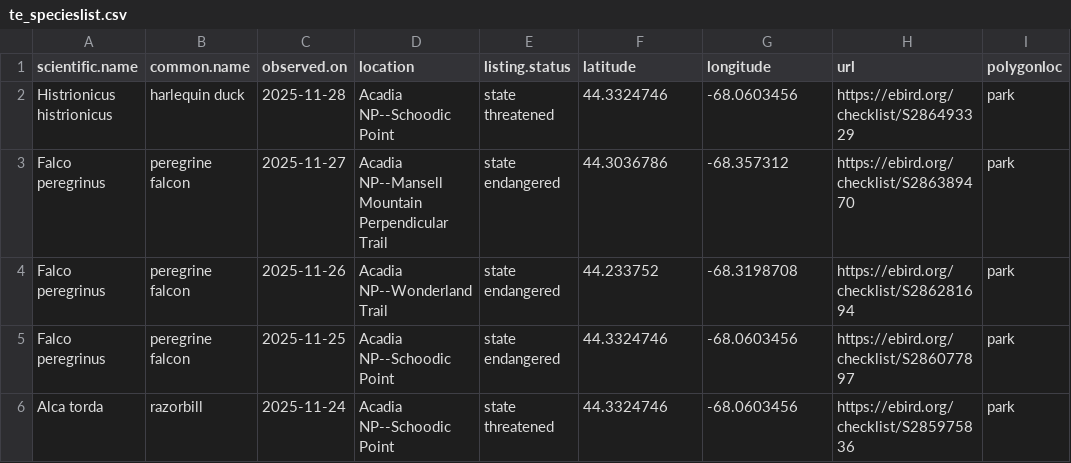
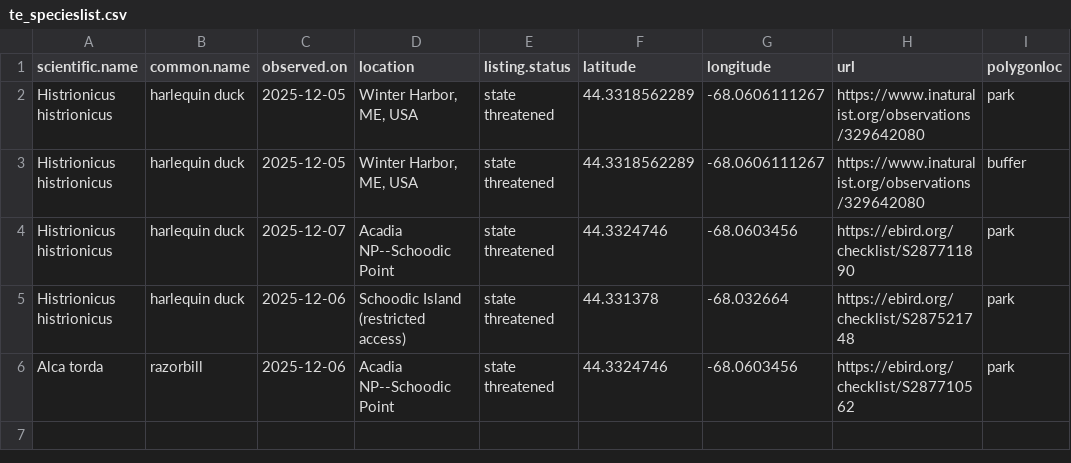
Before and after one commit to Kylelima21/ANP_managers_report, a CSV file: email_alerts/outputs/te_specieslist.csv, drawn as a sheet.

```diff
--- a/email_alerts/outputs/te_specieslist.csv
+++ b/email_alerts/outputs/te_specieslist.csv
@@ -1,6 +1,6 @@
 "scientific.name","common.name","observed.on","location","listing.status","latitude","longitude","url","polygonloc"
-"Histrionicus histrionicus","harlequin duck",2025-11-28,"Acadia NP--Schoodic Point","state threatened",44.3324746,-68.0603456,"https://ebird.org/checklist/S286493329","park"
-"Falco peregrinus","peregrine falcon",2025-11-27,"Acadia NP--Mansell Mountain Perpendicular Trail","state endangered",44.3036786,-68.357312,"https://ebird.org/checklist/S286389470","park"
-"Falco peregrinus","peregrine falcon",2025-11-26,"Acadia NP--Wonderland Trail","state endangered",44.233752,-68.3198708,"https://ebird.org/checklist/S286281694","park"
-"Falco peregrinus","peregrine falcon",2025-11-25,"Acadia NP--Schoodic Point","state endangered",44.3324746,-68.0603456,"https://ebird.org/checklist/S286077897","park"
-"Alca torda","razorbill",2025-11-24,"Acadia NP--Schoodic Point","state threatened",44.3324746,-68.0603456,"https://ebird.org/checklist/S285975836","park"
+"Histrionicus histrionicus","harlequin duck",2025-12-05,"Winter Harbor, ME, USA","state threatened",44.3318562289,-68.0606111267,"https://www.inaturalist.org/observations/329642080","park"
+"Histrionicus histrionicus","harlequin duck",2025-12-05,"Winter Harbor, ME, USA","state threatened",44.3318562289,-68.0606111267,"https://www.inaturalist.org/observations/329642080","buffer"
+"Histrionicus histrionicus","harlequin duck",2025-12-07,"Acadia NP--Schoodic Point","state threatened",44.3324746,-68.0603456,"https://ebird.org/checklist/S287711890","park"
+"Histrionicus histrionicus","harlequin duck",2025-12-06,"Schoodic Island (restricted access)","state threatened",44.331378,-68.032664,"https://ebird.org/checklist/S287521748","park"
+"Alca torda","razorbill",2025-12-06,"Acadia NP--Schoodic Point","state threatened",44.3324746,-68.0603456,"https://ebird.org/checklist/S287710562","park"
```
Also changed, not shown: email_alerts/outputs/invasive_pestslist.csv, 4 other files.
